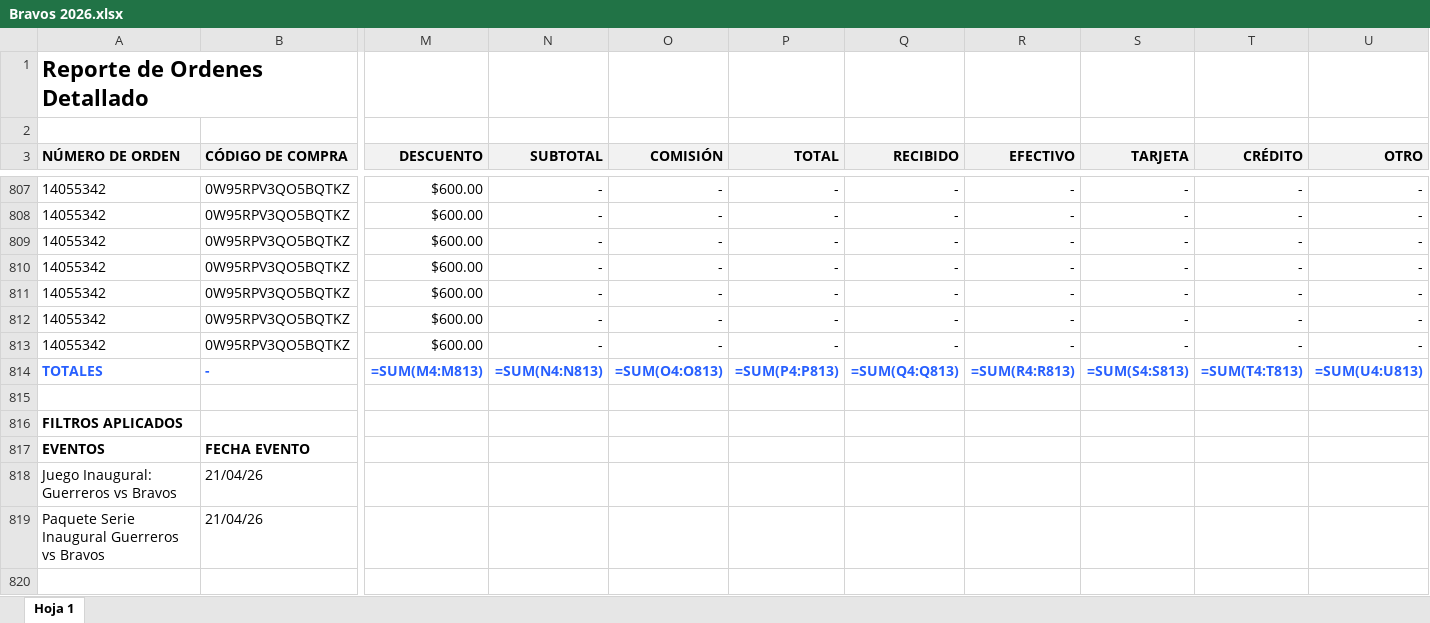
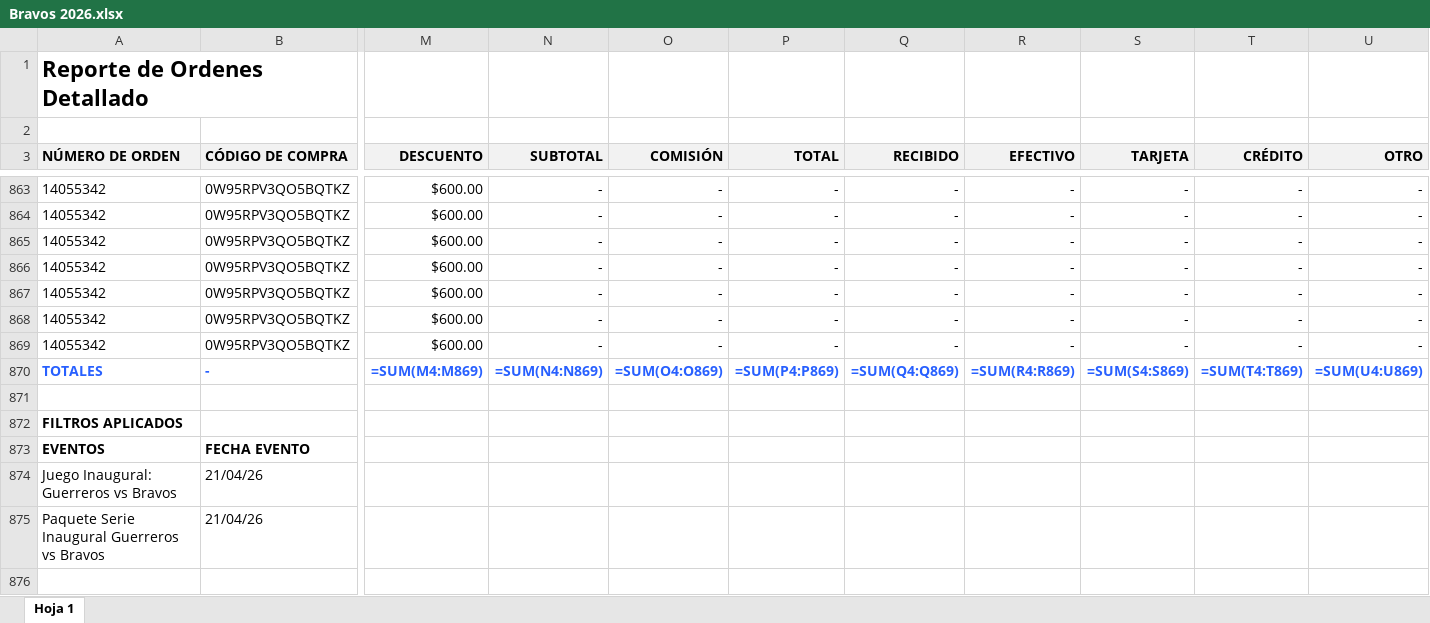
Before and after one commit to javierolea13/series-inaugurales-lmb, an Excel workbook: data/csv/Bravos 2026.xlsx, sheet Hoja 1, drawn as a sheet; only a part is shown, gaps mark what is left out; values as stored, in another font and other column widths than the file's, no borders; formulas without a stored value are shown as written; addresses are those after the commit; the diff covers the shown part only; the diff names each change by its address in the sheet, - before the commit and + after, or states it on an @@ line.

```diff
--- a/data/csv/Bravos 2026.xlsx (sheet Hoja 1)
+++ b/data/csv/Bravos 2026.xlsx (sheet Hoja 1)
-M870 (DESCUENTO): =SUM(M4:M813)
+M870 (DESCUENTO): =SUM(M4:M869)
-N870 (SUBTOTAL): =SUM(N4:N813)
+N870 (SUBTOTAL): =SUM(N4:N869)
-O870 (COMISIÓN): =SUM(O4:O813)
+O870 (COMISIÓN): =SUM(O4:O869)
-P870 (TOTAL): =SUM(P4:P813)
+P870 (TOTAL): =SUM(P4:P869)
-Q870 (RECIBIDO): =SUM(Q4:Q813)
+Q870 (RECIBIDO): =SUM(Q4:Q869)
-R870 (EFECTIVO): =SUM(R4:R813)
+R870 (EFECTIVO): =SUM(R4:R869)
-S870 (TARJETA): =SUM(S4:S813)
+S870 (TARJETA): =SUM(S4:S869)
-T870 (CRÉDITO): =SUM(T4:T813)
+T870 (CRÉDITO): =SUM(T4:T869)
-U870 (OTRO): =SUM(U4:U813)
+U870 (OTRO): =SUM(U4:U869)
```
Also changed, not shown: 56 added rows elsewhere in this sheet, data/csv/Caliente 2026.xlsx, data/csv/Dorados 2026.xlsx, 17 other files.
